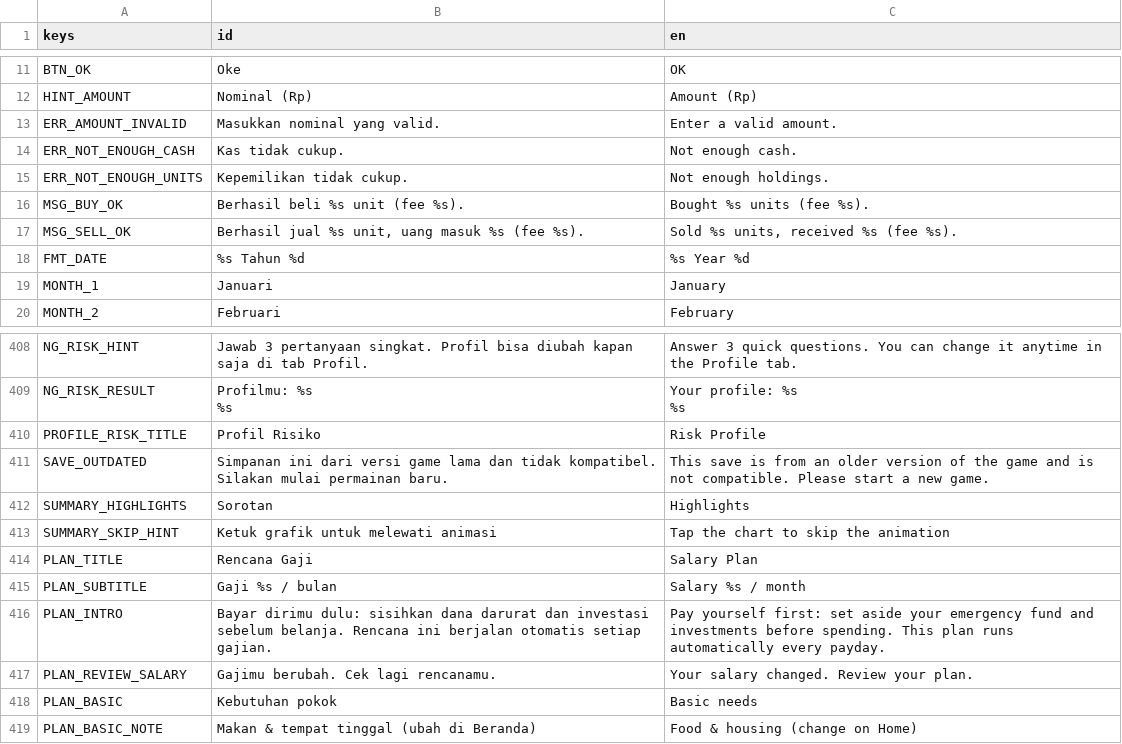
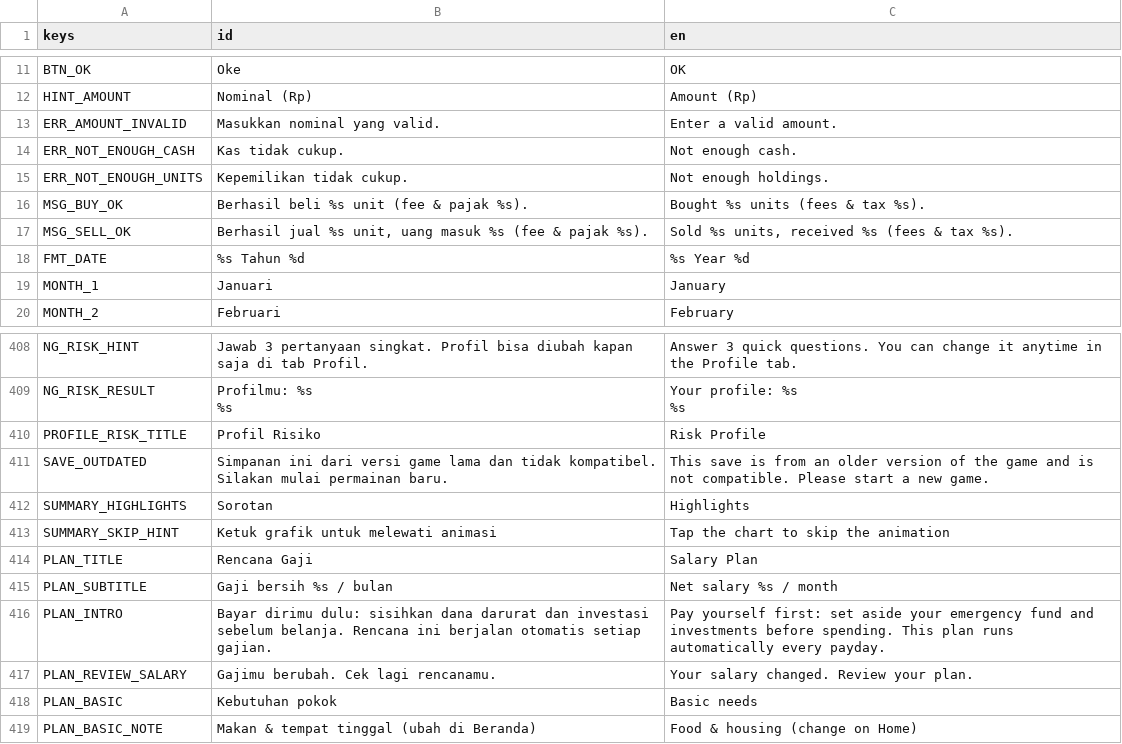
Before and after one commit to FachruDev/CuanQuest, a CSV file: localization/strings.csv, drawn as a sheet; only a part is shown, gaps mark what is left out; the diff covers the shown part only.

```diff
--- a/localization/strings.csv
+++ b/localization/strings.csv
@@ -15,4 +15,4 @@ ERR_NOT_ENOUGH_CASH,Kas tidak cukup.,Not enough cash.
 ERR_NOT_ENOUGH_UNITS,Kepemilikan tidak cukup.,Not enough holdings.
-MSG_BUY_OK,Berhasil beli %s unit (fee %s).,Bought %s units (fee %s).
-MSG_SELL_OK,"Berhasil jual %s unit, uang masuk %s (fee %s).","Sold %s units, received %s (fee %s)."
+MSG_BUY_OK,Berhasil beli %s unit (fee & pajak %s).,Bought %s units (fees & tax %s).
+MSG_SELL_OK,"Berhasil jual %s unit, uang masuk %s (fee & pajak %s).","Sold %s units, received %s (fees & tax %s)."
 FMT_DATE,%s Tahun %d,%s Year %d
@@ -464,3 +464,3 @@ SUMMARY_SKIP_HINT,Ketuk grafik untuk melewati animasi,Tap the chart to skip the
 PLAN_TITLE,Rencana Gaji,Salary Plan
-PLAN_SUBTITLE,Gaji %s / bulan,Salary %s / month
+PLAN_SUBTITLE,Gaji bersih %s / bulan,Net salary %s / month
 PLAN_INTRO,Bayar dirimu dulu: sisihkan dana darurat dan investasi sebelum belanja. Rencana ini berjalan otomatis setiap gajian.,Pay yourself first: set aside your emergency fund and investments before spending. This plan runs automatically every payday.
```
Also changed, not shown: 36 added rows elsewhere in this file, 22 other files.
